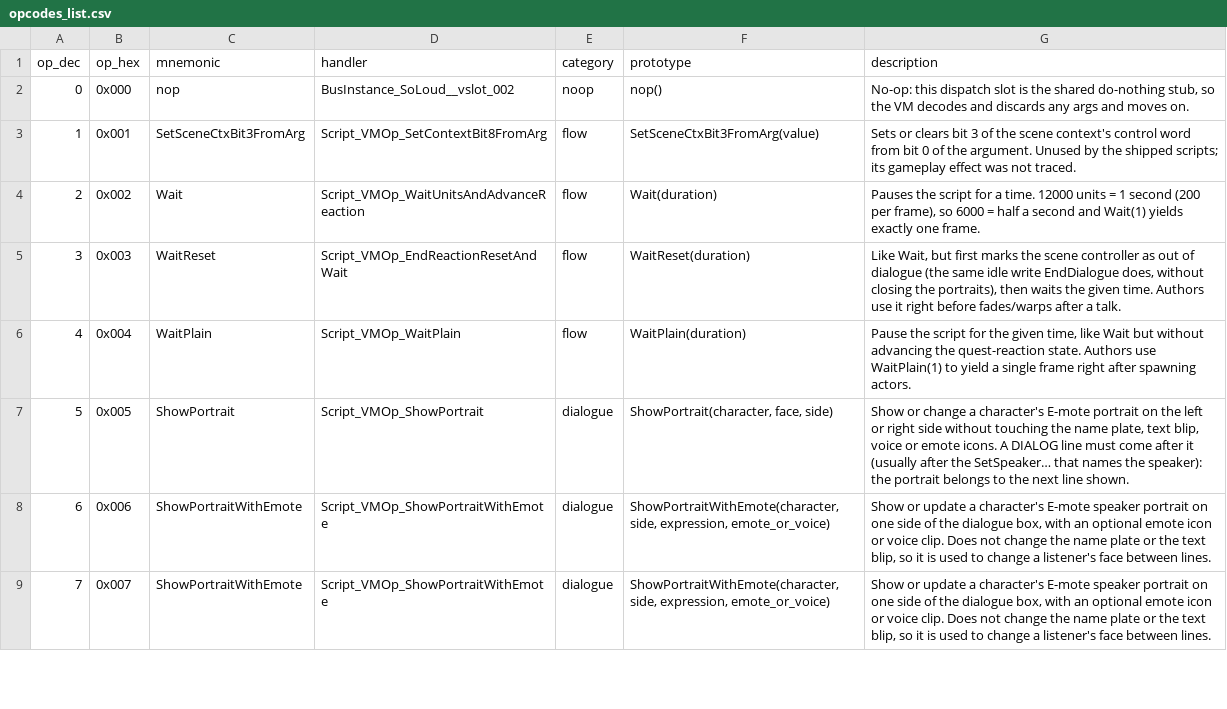
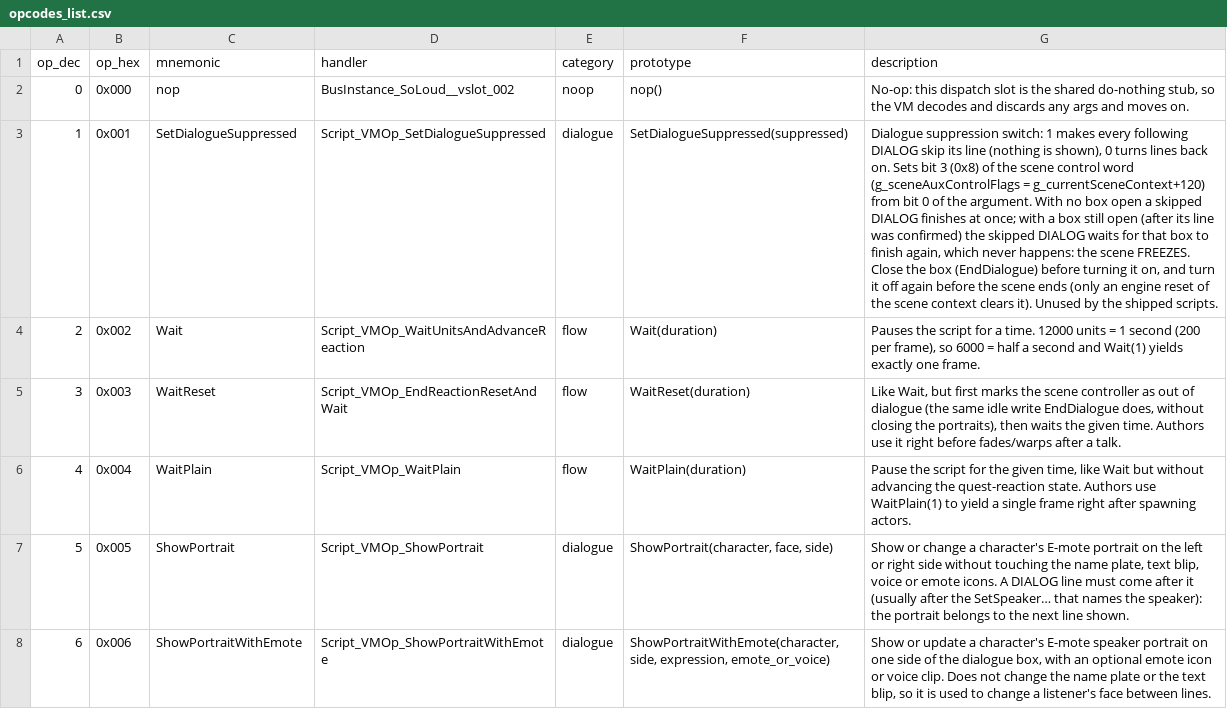
Before and after one commit to arryndoestech/rf4-modkit, a CSV file: opcodes_list.csv, drawn as a sheet; only a part is shown; the shorter side is filled out with more unchanged rows; the diff names each change by its address in the sheet, - before the commit and + after, or states it on an @@ line.

Commit message:
SetDialogueSuppressed (op 1) verified in game, with a lint and editor warning
Op 1 (was SetSceneCtxBit3FromArg) sets bit 3 of the scene control word: every DIALOG then skips
its line. With a finished box still open the skipped line waits forever and the scene freezes;
left on, it silences later scenes. dialogue_suppress_problems warns about both in the menu lint
and the cutscene editor (which now reports all scene freeze checks after an edit).

```diff
--- a/opcodes_list.csv
+++ b/opcodes_list.csv
-C3 (mnemonic): SetSceneCtxBit3FromArg
+C3 (mnemonic): SetDialogueSuppressed
-D3 (handler): Script_VMOp_SetContextBit8FromArg
+D3 (handler): Script_VMOp_SetDialogueSuppressed
-E3 (category): flow
+E3 (category): dialogue
-F3 (prototype): SetSceneCtxBit3FromArg(value)
+F3 (prototype): SetDialogueSuppressed(suppressed)
-G3 (description): Sets or clears bit 3 of the scene context's control word from bit 0 of the argument. Unused by the shipped scripts; its gameplay effect was not traced.
+G3 (description): Dialogue suppression switch: 1 makes every following DIALOG skip its line (nothing is shown), 0 turns lines back on. Sets bit 3 (0x8) of the scene control word (g_sceneAuxControlFlags = g_currentSceneContext+120) from bit 0 of the argument. With no box open a skipped DIALOG finishes at once; with a box still open (after its line was confirmed) the skipped DIALOG waits for that box to finish again, which never happens: the scene FREEZES. Close the box (EndDialogue) before turning it on, and turn it off again before the scene ends (only an engine reset of the scene context clears it). Unused by the shipped scripts.
```
Also changed, not shown: 8 other files.
